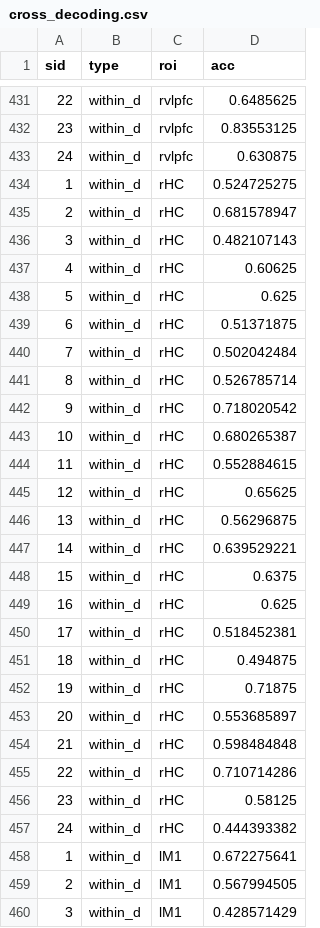
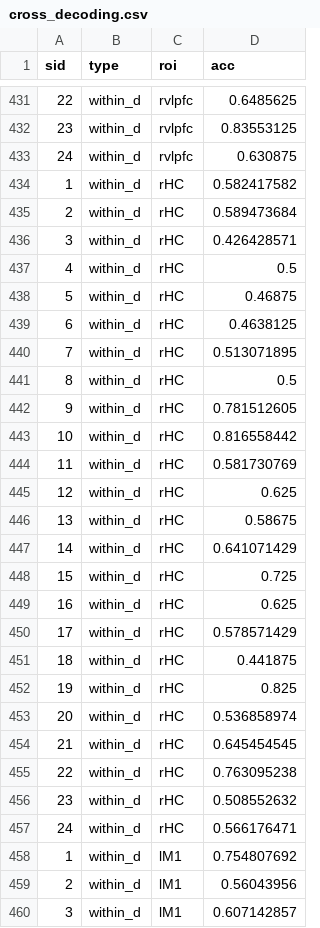
Before and after one commit to dcdace/Domain-general, a CSV file: data/cross_decoding.csv, drawn as a sheet; only a part is shown, gaps mark what is left out; the diff covers the shown part only.

Commit message:
Add files via upload

```diff
--- a/data/cross_decoding.csv
+++ b/data/cross_decoding.csv
@@ -433,28 +433,28 @@ sid,type,roi,acc
 24,within_d,rvlpfc,0.630875
-1,within_d,rHC,0.524725275
-2,within_d,rHC,0.681578947
-3,within_d,rHC,0.482107143
-4,within_d,rHC,0.60625
-5,within_d,rHC,0.625
-6,within_d,rHC,0.51371875
-7,within_d,rHC,0.502042484
-8,within_d,rHC,0.526785714
-9,within_d,rHC,0.718020542
-10,within_d,rHC,0.680265387
-11,within_d,rHC,0.552884615
-12,within_d,rHC,0.65625
-13,within_d,rHC,0.56296875
-14,within_d,rHC,0.639529221
-15,within_d,rHC,0.6375
+1,within_d,rHC,0.582417582
+2,within_d,rHC,0.589473684
+3,within_d,rHC,0.426428571
+4,within_d,rHC,0.5
+5,within_d,rHC,0.46875
+6,within_d,rHC,0.4638125
+7,within_d,rHC,0.513071895
+8,within_d,rHC,0.5
+9,within_d,rHC,0.781512605
+10,within_d,rHC,0.816558442
+11,within_d,rHC,0.581730769
+12,within_d,rHC,0.625
+13,within_d,rHC,0.58675
+14,within_d,rHC,0.641071429
+15,within_d,rHC,0.725
 16,within_d,rHC,0.625
-17,within_d,rHC,0.518452381
-18,within_d,rHC,0.494875
-19,within_d,rHC,0.71875
-20,within_d,rHC,0.553685897
-21,within_d,rHC,0.598484848
-22,within_d,rHC,0.710714286
-23,within_d,rHC,0.58125
-24,within_d,rHC,0.444393382
-1,within_d,lM1,0.672275641
-2,within_d,lM1,0.567994505
-3,within_d,lM1,0.428571429
+17,within_d,rHC,0.578571429
+18,within_d,rHC,0.441875
+19,within_d,rHC,0.825
+20,within_d,rHC,0.536858974
+21,within_d,rHC,0.645454545
+22,within_d,rHC,0.763095238
+23,within_d,rHC,0.508552632
+24,within_d,rHC,0.566176471
+1,within_d,lM1,0.754807692
+2,within_d,lM1,0.56043956
+3,within_d,lM1,0.607142857
```
Also changed, not shown: 21 edited cells elsewhere in this file.
